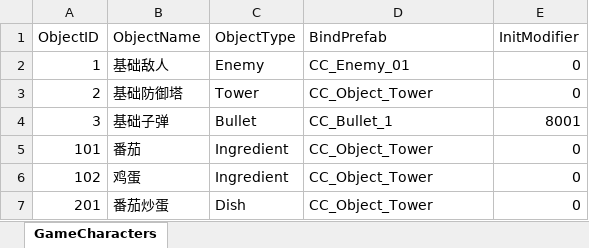
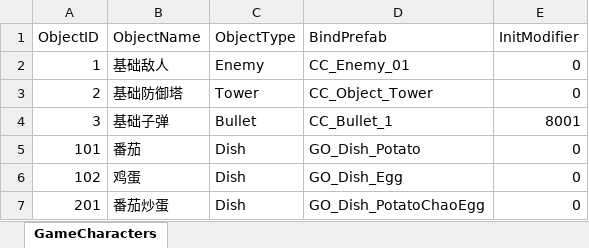
Before and after one commit to WXC-HUB/Project3D, an Excel workbook: Assets/Configs/GameCharacters.xlsx, sheet GameCharacters, drawn as a sheet; values as stored, in another font and other column widths than the file's, no borders; the diff names each change by its address in the sheet, - before the commit and + after, or states it on an @@ line.

```diff
--- a/Assets/Configs/GameCharacters.xlsx (sheet GameCharacters)
+++ b/Assets/Configs/GameCharacters.xlsx (sheet GameCharacters)
-C5:C6 (ObjectType): Ingredient
+C5:C6 (ObjectType): Dish
-D5 (BindPrefab): CC_Object_Tower
+D5 (BindPrefab): GO_Dish_Potato
-D6 (BindPrefab): CC_Object_Tower
+D6 (BindPrefab): GO_Dish_Egg
-D7 (BindPrefab): CC_Object_Tower
+D7 (BindPrefab): GO_Dish_PotatoChaoEgg
```
Also changed, not shown: Assets/Configs/Dishs.xlsx, Assets/Configs/GameModifiers.xlsx, 15 other files.
